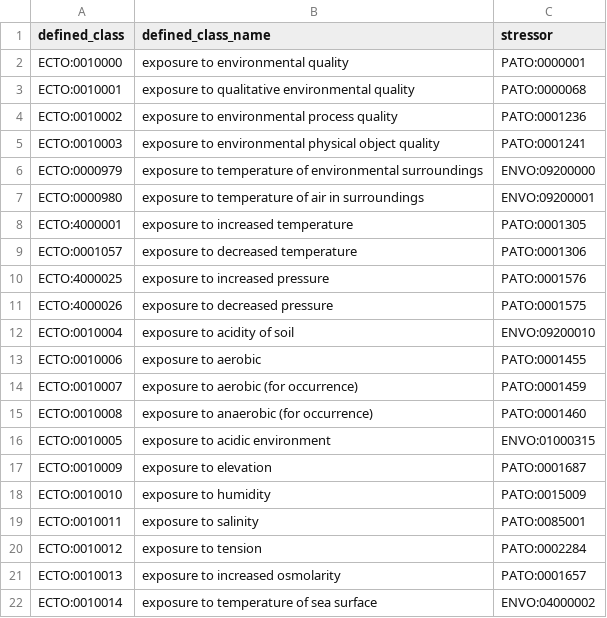
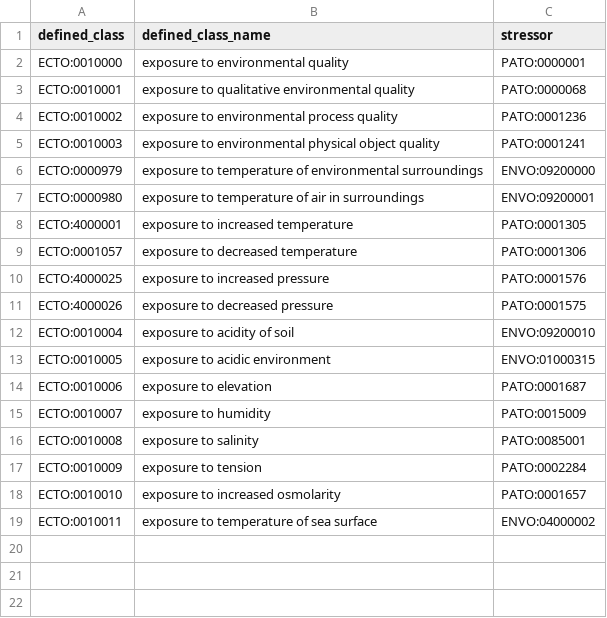
Before and after one commit to EnvironmentOntology/environmental-exposure-ontology, a TSV file: src/patterns/data/default/exposure_to_environmental_quality.tsv, drawn as a sheet.

Commit message:
updated 'exposure to acidic environment' and remove exposures to aerobic/anaerobic

```diff
--- a/src/patterns/data/default/exposure_to_environmental_quality.tsv
+++ b/src/patterns/data/default/exposure_to_environmental_quality.tsv
@@ -12,11 +12,8 @@ ECTO:4000026	exposure to decreased pressure	PATO:0001575
 ECTO:0010004	exposure to acidity of soil	ENVO:09200010
-ECTO:0010006	exposure to aerobic	PATO:0001455
-ECTO:0010007	exposure to aerobic (for occurrence)	PATO:0001459
-ECTO:0010008	exposure to anaerobic (for occurrence)	PATO:0001460
 ECTO:0010005	exposure to acidic environment	ENVO:01000315
-ECTO:0010009	exposure to elevation	PATO:0001687
-ECTO:0010010	exposure to humidity	PATO:0015009
-ECTO:0010011	exposure to salinity	PATO:0085001
-ECTO:0010012	exposure to tension	PATO:0002284
-ECTO:0010013	exposure to increased osmolarity	PATO:0001657
-ECTO:0010014	exposure to temperature of sea surface	ENVO:04000002
+ECTO:0010006	exposure to elevation	PATO:0001687
+ECTO:0010007	exposure to humidity	PATO:0015009
+ECTO:0010008	exposure to salinity	PATO:0085001
+ECTO:0010009	exposure to tension	PATO:0002284
+ECTO:0010010	exposure to increased osmolarity	PATO:0001657
+ECTO:0010011	exposure to temperature of sea surface	ENVO:04000002
```
